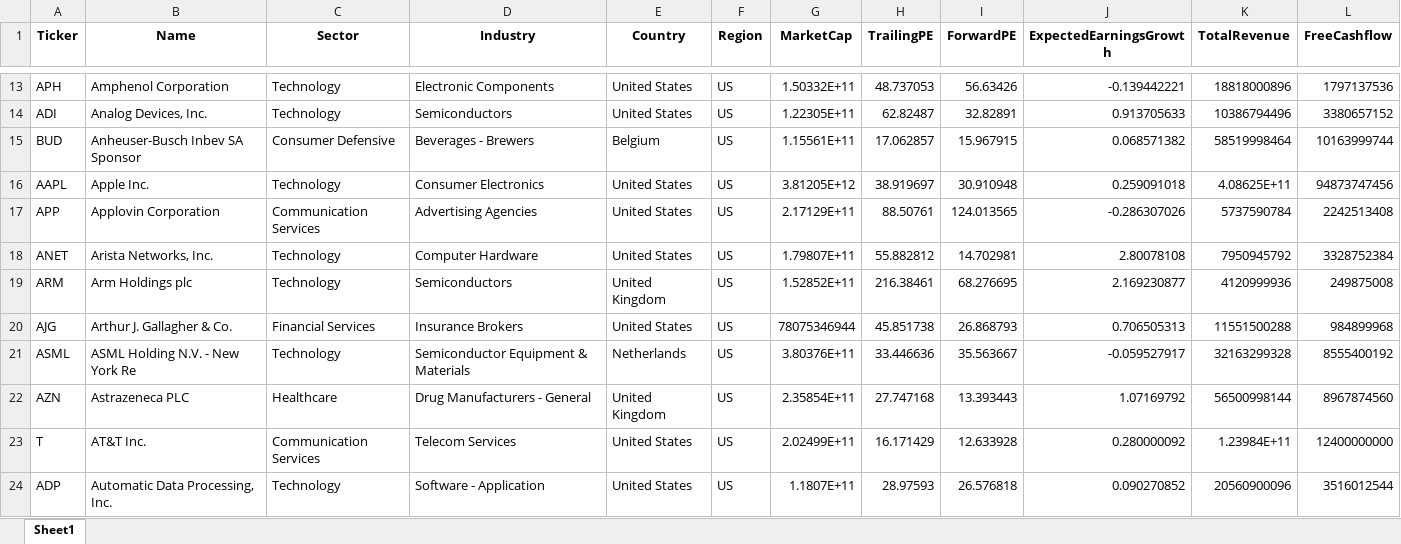
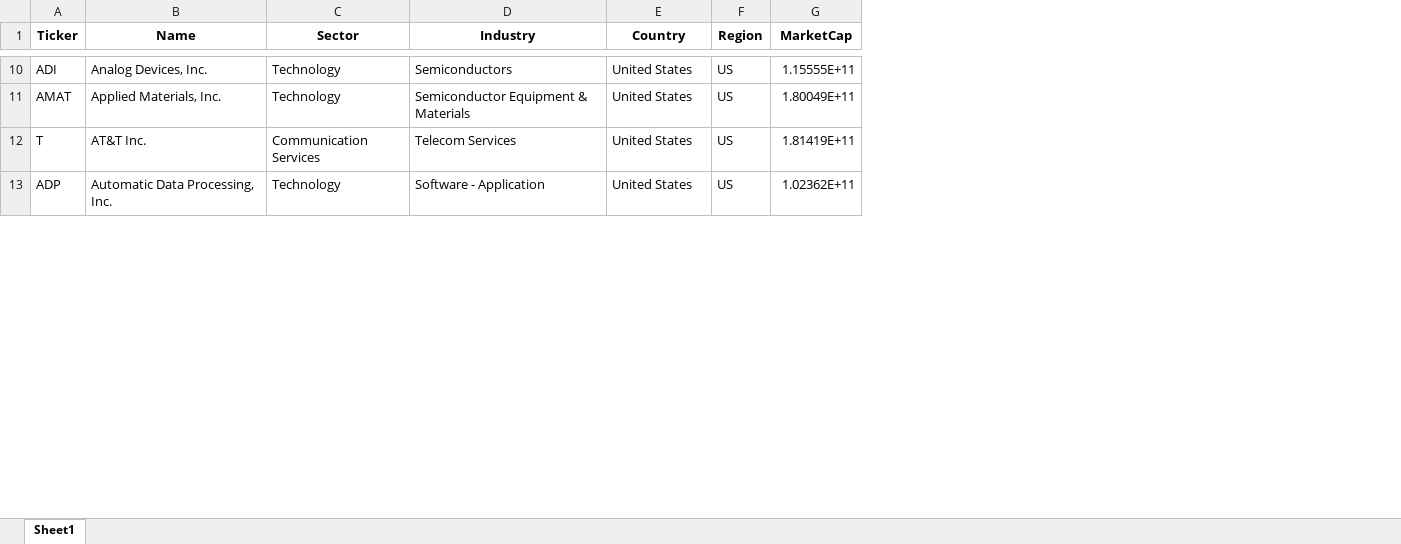
Before and after one commit to zephyr-analytics/Global-Dashboard-and-Portfolio-Tracking, an Excel workbook: Artifacts/World Large Stocks_stocks.xlsx, sheet Sheet1, drawn as a sheet; only a part is shown, gaps mark what is left out; values as stored, in another font and other column widths than the file's, no borders; removed rows and columns are numbered as before the commit, all else as after; the diff covers the shown part only; the diff names each change by its address in the sheet, - before the commit and + after, or states it on an @@ line.

```diff
--- a/Artifacts/World Large Stocks_stocks.xlsx (sheet Sheet1)
+++ b/Artifacts/World Large Stocks_stocks.xlsx (sheet Sheet1)
-column H (TrailingPE), row 14: 62.82487; row 16: 38.919697; rows 23-24: 16.171429 | 28.97593
-column I (ForwardPE), row 14: 32.82891; row 16: 30.910948; rows 23-24: 12.633928 | 26.576818
-column J (ExpectedEarningsGrowth), row 14: 0.913705633; row 16: 0.259091018; rows 23-24: 0.280000092 | 0.090270852
-column K (TotalRevenue), row 14: 10386794496; row 16: 4.08625E+11; rows 23-24: 1.23984E+11 | 20560900096
-column L (FreeCashflow), row 14: 3380657152; row 16: 94873747456; rows 23-24: 12400000000 | 3516012544
-row 13: APH | Amphenol Corporation | Technology | Electronic Components | United States | US | 1.50332E+11 | 48.737053 | 56.63426 | -0.139442221 | 18818000896 | 1797137536
-G10 (MarketCap): 1.22305E+11
+G10 (MarketCap): 1.15555E+11
-row 15: BUD | Anheuser-Busch Inbev SA Sponsor | Consumer Defensive | Beverages - Brewers | Belgium | US | 1.15561E+11 | 17.062857 | 15.967915 | 0.068571382 | 58519998464 | 10163999744
-A11 (Ticker): AAPL
+A11 (Ticker): AMAT
-B11 (Name): Apple Inc.
+B11 (Name): Applied Materials, Inc.
-D11 (Industry): Consumer Electronics
+D11 (Industry): Semiconductor Equipment & Materials
-G11 (MarketCap): 3.81205E+12
+G11 (MarketCap): 1.80049E+11
-row 17: APP | Applovin Corporation | Communication Services | Advertising Agencies | United States | US | 2.17129E+11 | 88.50761 | 124.013565 | -0.286307026 | 5737590784 | 2242513408
-row 18: ANET | Arista Networks, Inc. | Technology | Computer Hardware | United States | US | 1.79807E+11 | 55.882812 | 14.702981 | 2.80078108 | 7950945792 | 3328752384
-row 19: ARM | Arm Holdings plc | Technology | Semiconductors | United Kingdom | US | 1.52852E+11 | 216.38461 | 68.276695 | 2.169230877 | 4120999936 | 249875008
-row 20: AJG | Arthur J. Gallagher & Co. | Financial Services | Insurance Brokers | United States | US | 78075346944 | 45.851738 | 26.868793 | 0.706505313 | 11551500288 | 984899968
-row 21: ASML | ASML Holding N.V. - New York Re | Technology | Semiconductor Equipment & Materials | Netherlands | US | 3.80376E+11 | 33.446636 | 35.563667 | -0.059527917 | 32163299328 | 8555400192
-row 22: AZN | Astrazeneca PLC | Healthcare | Drug Manufacturers - General | United Kingdom | US | 2.35854E+11 | 27.747168 | 13.393443 | 1.07169792 | 56500998144 | 8967874560
-G12 (MarketCap): 2.02499E+11
+G12 (MarketCap): 1.81419E+11
-G13 (MarketCap): 1.1807E+11
+G13 (MarketCap): 1.02362E+11
```
Also changed, not shown: 13 added rows, 109 removed rows and 39 edited cells elsewhere in this sheet, Artifacts/Global Macro_etfs.xlsx, Artifacts/World Mid Stocks_stocks.xlsx, 19 other files.
